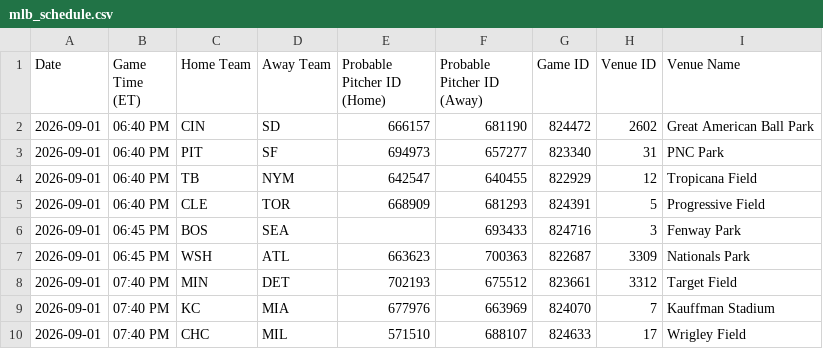
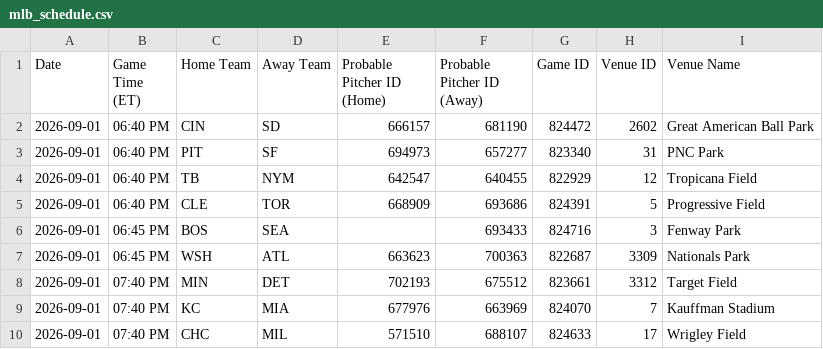
Before and after one commit to prsm-labs/going-yard, a CSV file: public/data/mlb_schedule.csv, drawn as a sheet; only a part is shown.

```diff
--- a/public/data/mlb_schedule.csv
+++ b/public/data/mlb_schedule.csv
@@ -4,3 +4,3 @@ Date,Game Time (ET),Home Team,Away Team,Probable Pitcher ID (Home),Probable Pitc
 2026-09-01,06:40 PM,TB,NYM,642547,640455,822929,12,Tropicana Field
-2026-09-01,06:40 PM,CLE,TOR,668909,681293,824391,5,Progressive Field
+2026-09-01,06:40 PM,CLE,TOR,668909,693686,824391,5,Progressive Field
 2026-09-01,06:45 PM,BOS,SEA,,693433,824716,3,Fenway Park
```
Also changed, not shown: public/data/daily_summary.csv, public/data/mlb_series_schedule.csv, 9 other files.
